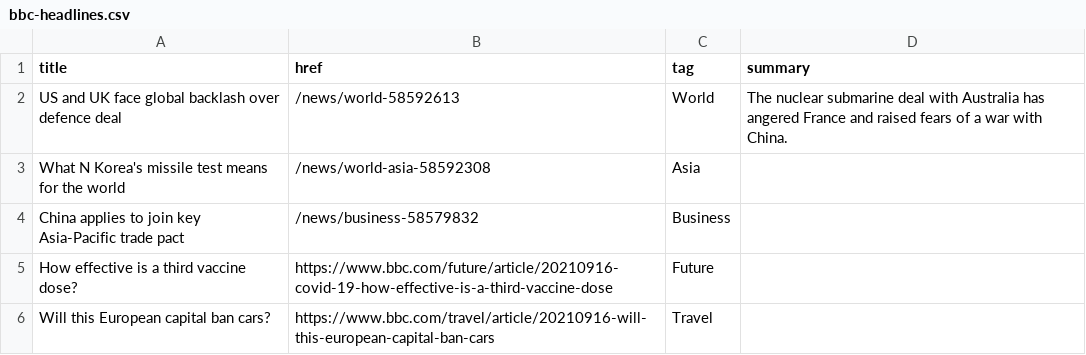
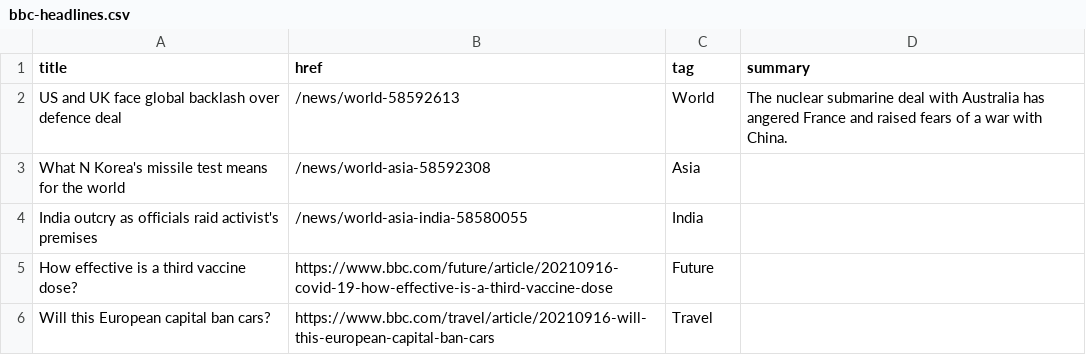
Before and after one commit to jsoma/autoscraper-history, a CSV file: bbc-headlines.csv, drawn as a sheet; only a part is shown; removed rows and columns are numbered as before the commit, all else as after; the diff names each change by its address in the sheet, - before the commit and + after, or states it on an @@ line.

```diff
--- a/bbc-headlines.csv
+++ b/bbc-headlines.csv
-row 4: China applies to join key Asia-Pacific trade pact | /news/business-58579832 | Business
+row 4: India outcry as officials raid activist's premises | /news/world-asia-india-58580055 | India
```
